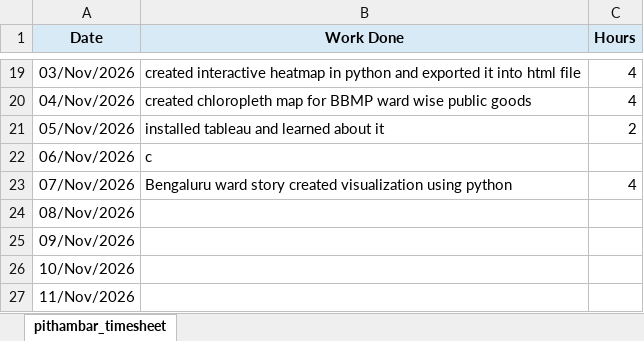
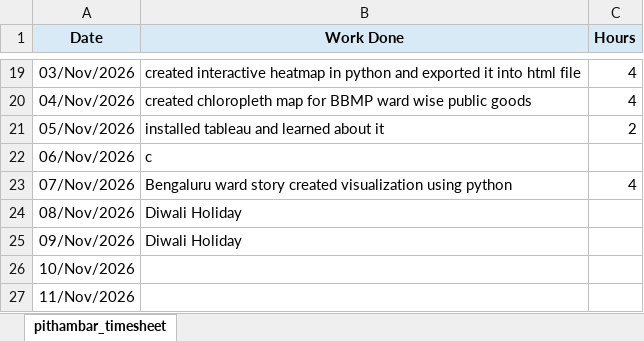
Before and after one commit to pithambar20/mvj-internship-dataviz-team1, an Excel workbook: timesheet/pithambar_timesheet.xlsx, sheet pithambar_timesheet, drawn as a sheet; only a part is shown, gaps mark what is left out; values as stored, in another font and other column widths than the file's, no borders; the diff names each change by its address in the sheet, - before the commit and + after, or states it on an @@ line.

```diff
--- a/timesheet/pithambar_timesheet.xlsx (sheet pithambar_timesheet)
+++ b/timesheet/pithambar_timesheet.xlsx (sheet pithambar_timesheet)
-B24:B25 (Work Done): (empty)
+B24:B25 (Work Done): Diwali Holiday
```
Also changed, not shown: 2 other files.
